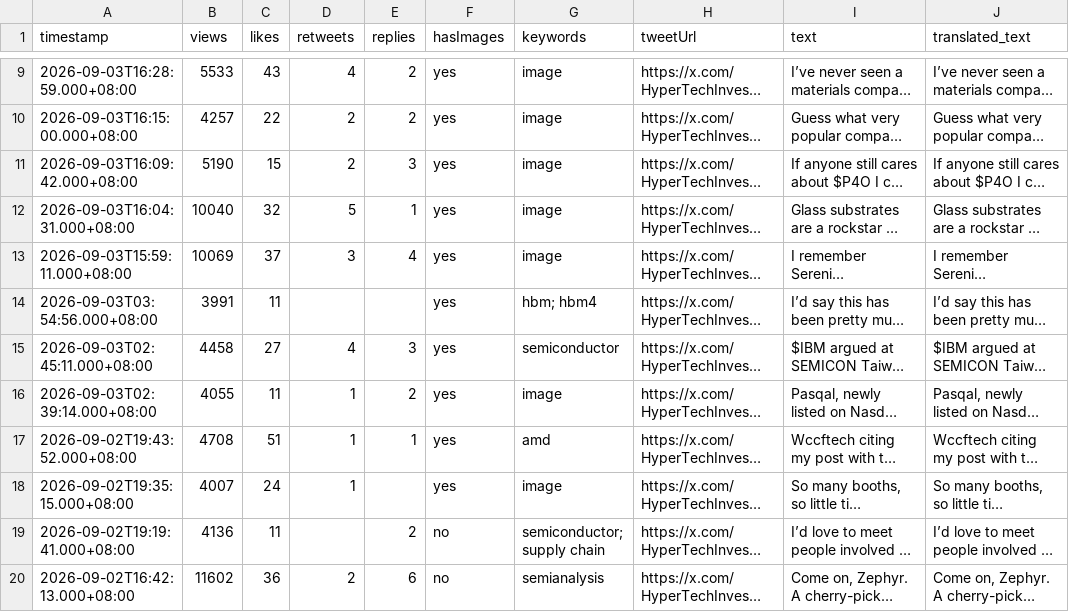
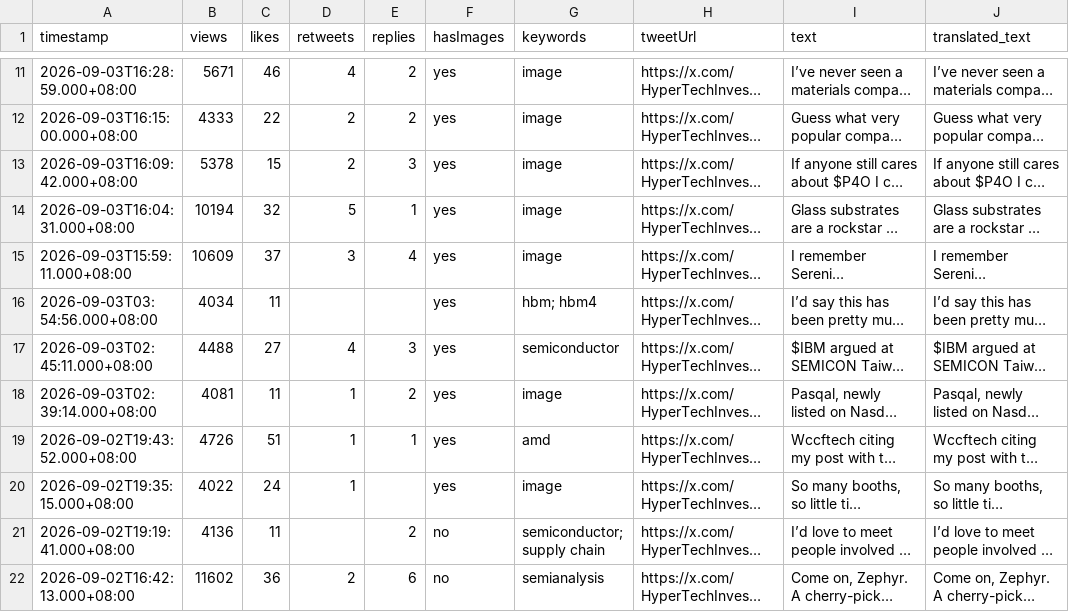
Before and after one commit to Evaline8485/TrendForceDashboard, a CSV file: csv/HyperTechInvest.csv, drawn as a sheet; only a part is shown, gaps mark what is left out; long unchanged cells end in …; addresses are those after the commit; the diff covers the shown part only; the diff names each change by its address in the sheet, - before the commit and + after, or states it on an @@ line.

```diff
--- a/csv/HyperTechInvest.csv
+++ b/csv/HyperTechInvest.csv
-B11 (views): 5533
+B11 (views): 5671
-C11 (likes): 43
+C11 (likes): 46
-B12 (views): 4257
+B12 (views): 4333
-B13 (views): 5190
+B13 (views): 5378
-B14 (views): 10040
+B14 (views): 10194
-B15 (views): 10069
+B15 (views): 10609
-B16 (views): 3991
+B16 (views): 4034
-B17 (views): 4458
+B17 (views): 4488
-B18 (views): 4055
+B18 (views): 4081
-B19 (views): 4708
+B19 (views): 4726
-B20 (views): 4007
+B20 (views): 4022
```
Also changed, not shown: 2 added rows and 19 edited cells elsewhere in this file, csv/FT.csv, csv/QQ_Timmy.csv, 39 other files.
